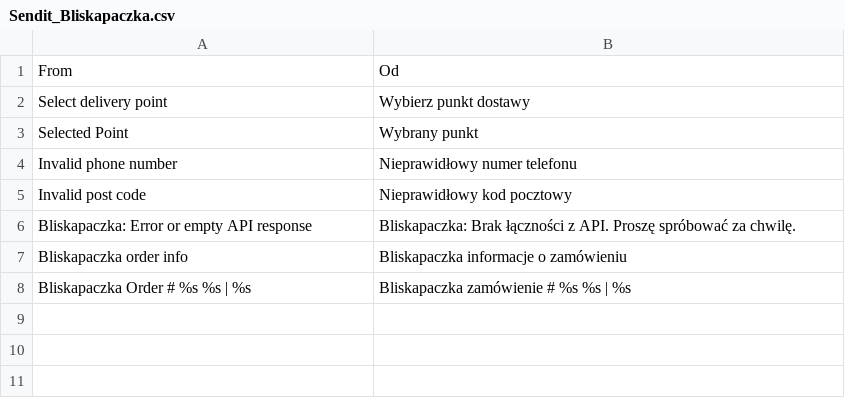
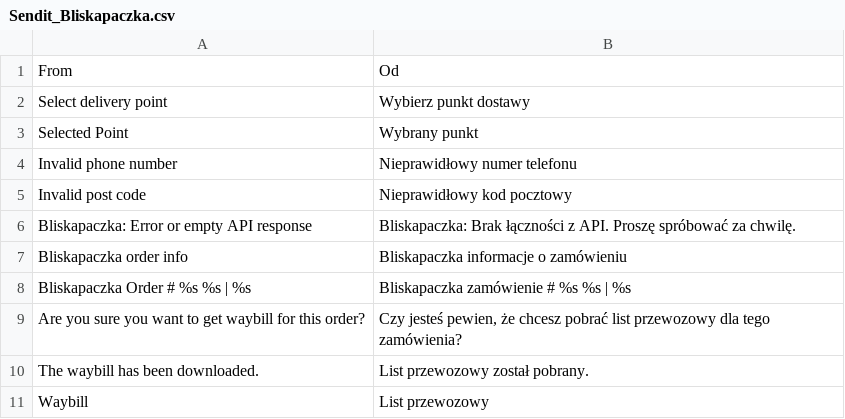
Before and after one commit to bliskapaczkapl/magento, a CSV file: app/locale/pl_PL/Sendit_Bliskapaczka.csv, drawn as a sheet.

Commit message:
PPO 1356   added waybill action

```diff
--- a/app/locale/pl_PL/Sendit_Bliskapaczka.csv
+++ b/app/locale/pl_PL/Sendit_Bliskapaczka.csv
@@ -8 +8,4 @@
 "Bliskapaczka Order # %s %s | %s","Bliskapaczka zamówienie # %s %s | %s"
+"Are you sure you want to get waybill for this order?","Czy jesteś pewien, że chcesz pobrać list przewozowy dla tego zamówienia?"
+"The waybill has been downloaded.","List przewozowy został pobrany."
+"Waybill","List przewozowy"
```
Also changed, not shown: 4 other files.
